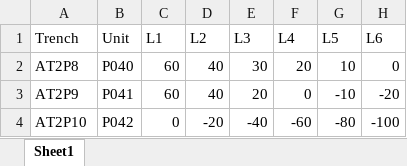
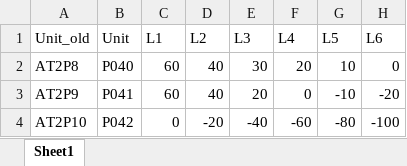
Before and after one commit to LiYingWang/kwl-ornaments, an Excel workbook: analysis/data/Supplementary_Information/KWL_excavation_depth.xlsx, sheet Sheet1, drawn as a sheet; only a part is shown; values as stored, in another font and other column widths than the file's, no borders; the diff names each change by its address in the sheet, - before the commit and + after, or states it on an @@ line.

Commit message:
udpate spreadsheet column names

```diff
--- a/analysis/data/Supplementary_Information/KWL_excavation_depth.xlsx (sheet Sheet1)
+++ b/analysis/data/Supplementary_Information/KWL_excavation_depth.xlsx (sheet Sheet1)
-A1: Trench
+A1: Unit_old
```
Also changed, not shown: analysis/data/Supplementary_Information/KWL_layer_assign_details.xlsx, analysis/data/Supplementary_Information/KWL_reassigned_chronology.xlsx, 1 other file.
